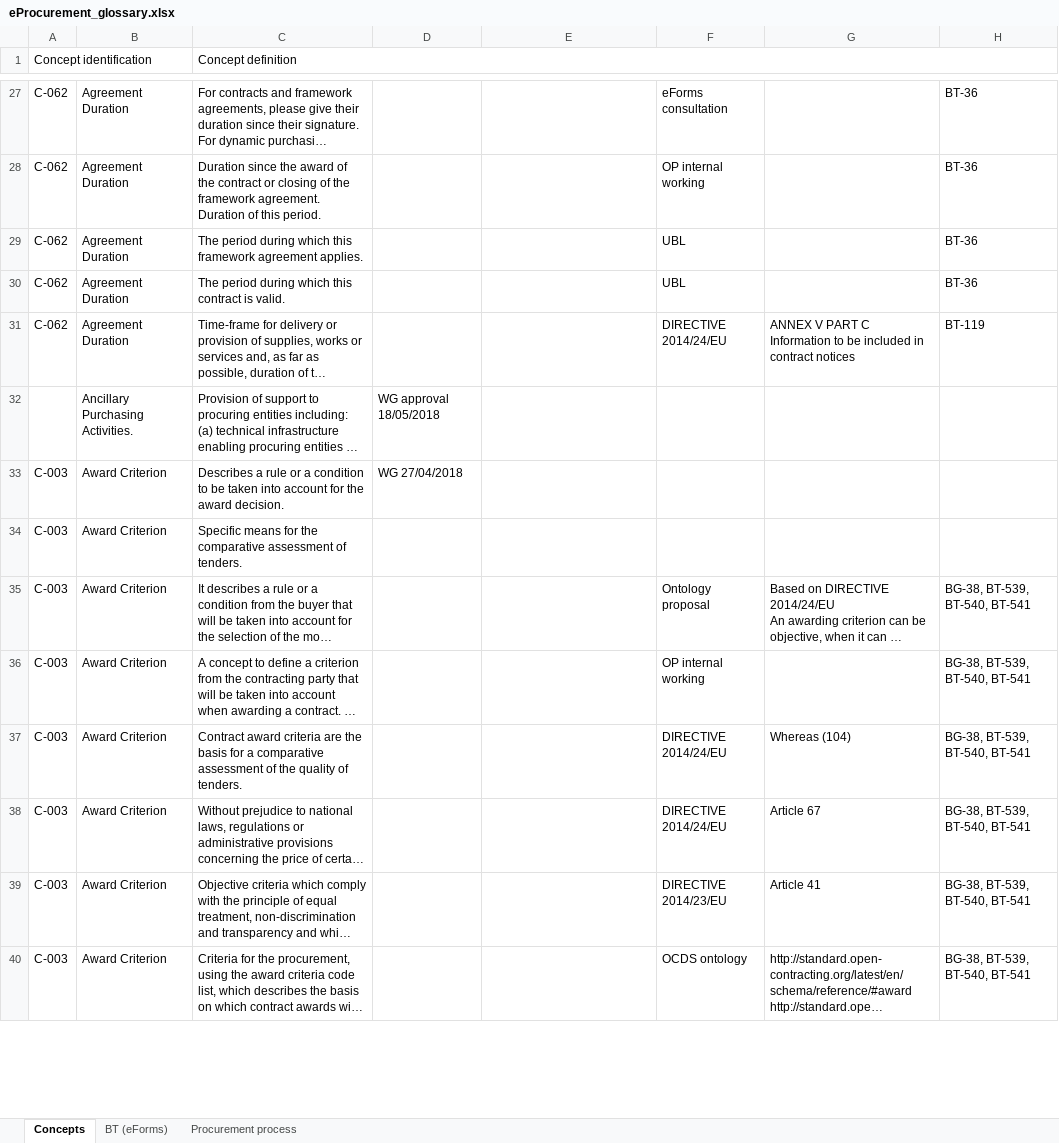
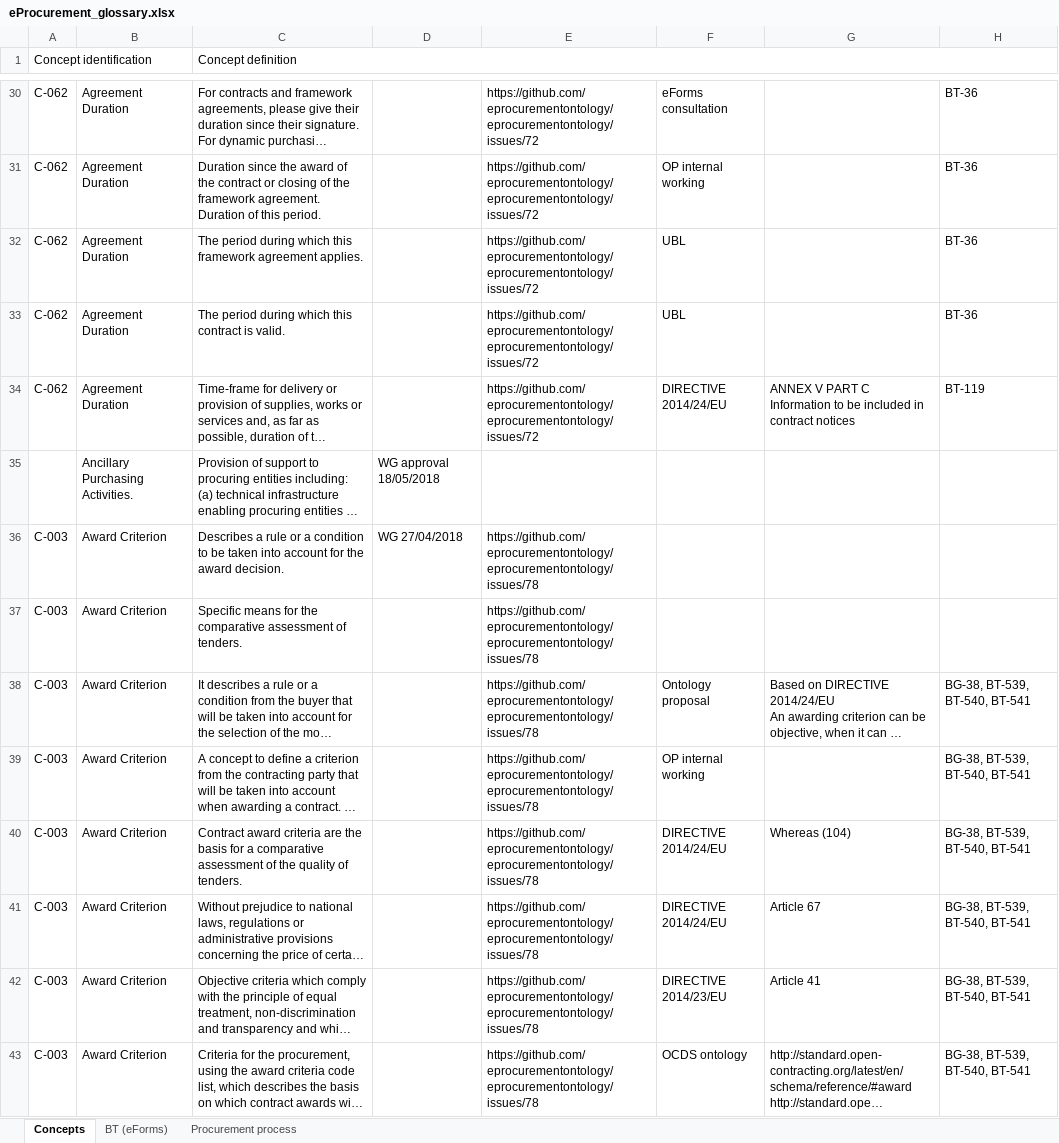
Before and after one commit to OP-TED/ePO, an Excel workbook: v2.0.0/02_IR_DED/eProcurement_glossary.xlsx, sheet Concepts, drawn as a sheet; only a part is shown, gaps mark what is left out; long unchanged cells end in …; values as stored, in another font and other column widths than the file's, no cell formats; conditional formats not drawn; addresses are those after the commit; the diff covers the shown part only; the diff names each change by its address in the sheet, - before the commit and + after, or states it on an @@ line.

```diff
--- a/v2.0.0/02_IR_DED/eProcurement_glossary.xlsx (sheet Concepts)
+++ b/v2.0.0/02_IR_DED/eProcurement_glossary.xlsx (sheet Concepts)
-E30:E34: (empty)
+E30:E34: https://github.com/eprocurementontology/eprocurementontology/issues/72
-E36:E43: (empty)
+E36:E43: https://github.com/eprocurementontology/eprocurementontology/issues/78
```
Also changed, not shown: 7 added rows and 275 edited cells elsewhere in this sheet, cell formats, formulas that keep their value.
